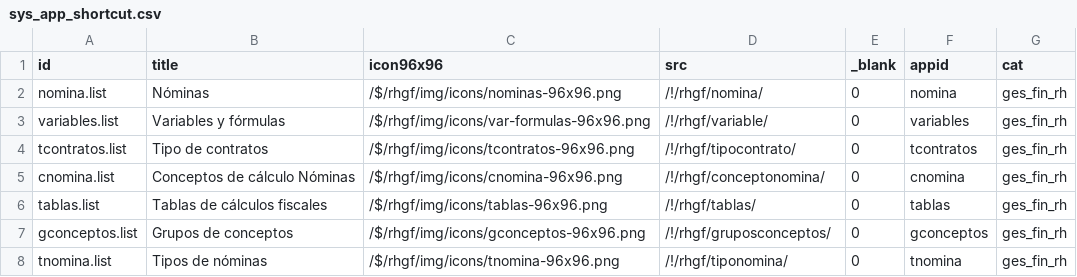
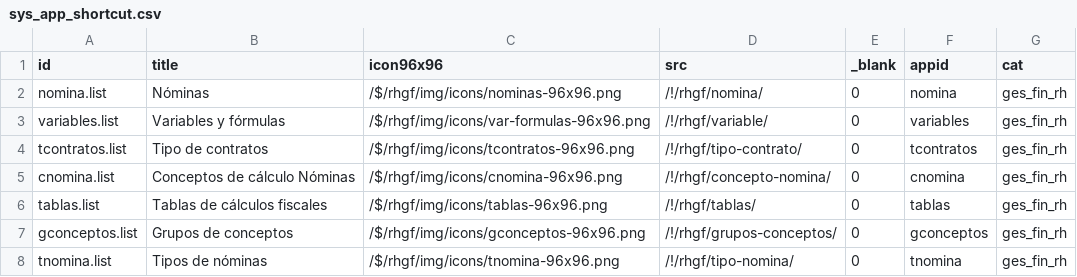
Before and after one commit to Induxsoft/rhgf, a CSV file: src/rhgf/_install/initial_data/sys_app_shortcut.csv, drawn as a sheet.

```diff
--- a/src/rhgf/_install/initial_data/sys_app_shortcut.csv
+++ b/src/rhgf/_install/initial_data/sys_app_shortcut.csv
@@ -3,6 +3,6 @@
 "variables.list","Variables y fórmulas","/$/rhgf/img/icons/var-formulas-96x96.png","/!/rhgf/variable/","0","variables","ges_fin_rh"
-"tcontratos.list","Tipo de contratos","/$/rhgf/img/icons/tcontratos-96x96.png","/!/rhgf/tipocontrato/","0","tcontratos","ges_fin_rh"
-"cnomina.list","Conceptos de cálculo Nóminas","/$/rhgf/img/icons/cnomina-96x96.png","/!/rhgf/conceptonomina/","0","cnomina","ges_fin_rh"
+"tcontratos.list","Tipo de contratos","/$/rhgf/img/icons/tcontratos-96x96.png","/!/rhgf/tipo-contrato/","0","tcontratos","ges_fin_rh"
+"cnomina.list","Conceptos de cálculo Nóminas","/$/rhgf/img/icons/cnomina-96x96.png","/!/rhgf/concepto-nomina/","0","cnomina","ges_fin_rh"
 "tablas.list","Tablas de cálculos fiscales","/$/rhgf/img/icons/tablas-96x96.png","/!/rhgf/tablas/","0","tablas","ges_fin_rh"
-"gconceptos.list","Grupos de conceptos","/$/rhgf/img/icons/gconceptos-96x96.png","/!/rhgf/gruposconceptos/","0","gconceptos","ges_fin_rh"
-"tnomina.list","Tipos de nóminas","/$/rhgf/img/icons/tnomina-96x96.png","/!/rhgf/tiponomina/","0","tnomina","ges_fin_rh"
+"gconceptos.list","Grupos de conceptos","/$/rhgf/img/icons/gconceptos-96x96.png","/!/rhgf/grupos-conceptos/","0","gconceptos","ges_fin_rh"
+"tnomina.list","Tipos de nóminas","/$/rhgf/img/icons/tnomina-96x96.png","/!/rhgf/tipo-nomina/","0","tnomina","ges_fin_rh"
```
Also changed, not shown: 37 other files.
